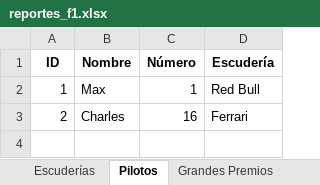
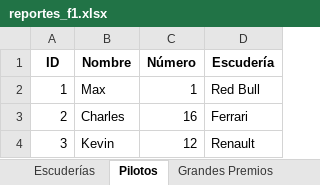
Before and after one commit to Kevincue12/F1-proyecto, an Excel workbook: reportes_f1.xlsx, sheet Pilotos, drawn as a sheet; values as stored, in another font and other column widths than the file's, no borders; the diff names each change by its address in the sheet, - before the commit and + after, or states it on an @@ line.

```diff
--- a/reportes_f1.xlsx (sheet Pilotos)
+++ b/reportes_f1.xlsx (sheet Pilotos)
+row 4: 3 | Kevin | 12 | Renault
```
Also changed, not shown: sheet Resultados, sheet Campeonato Pilotos, sheet Grandes Premios, sheet Escuderías, 1 other file.
